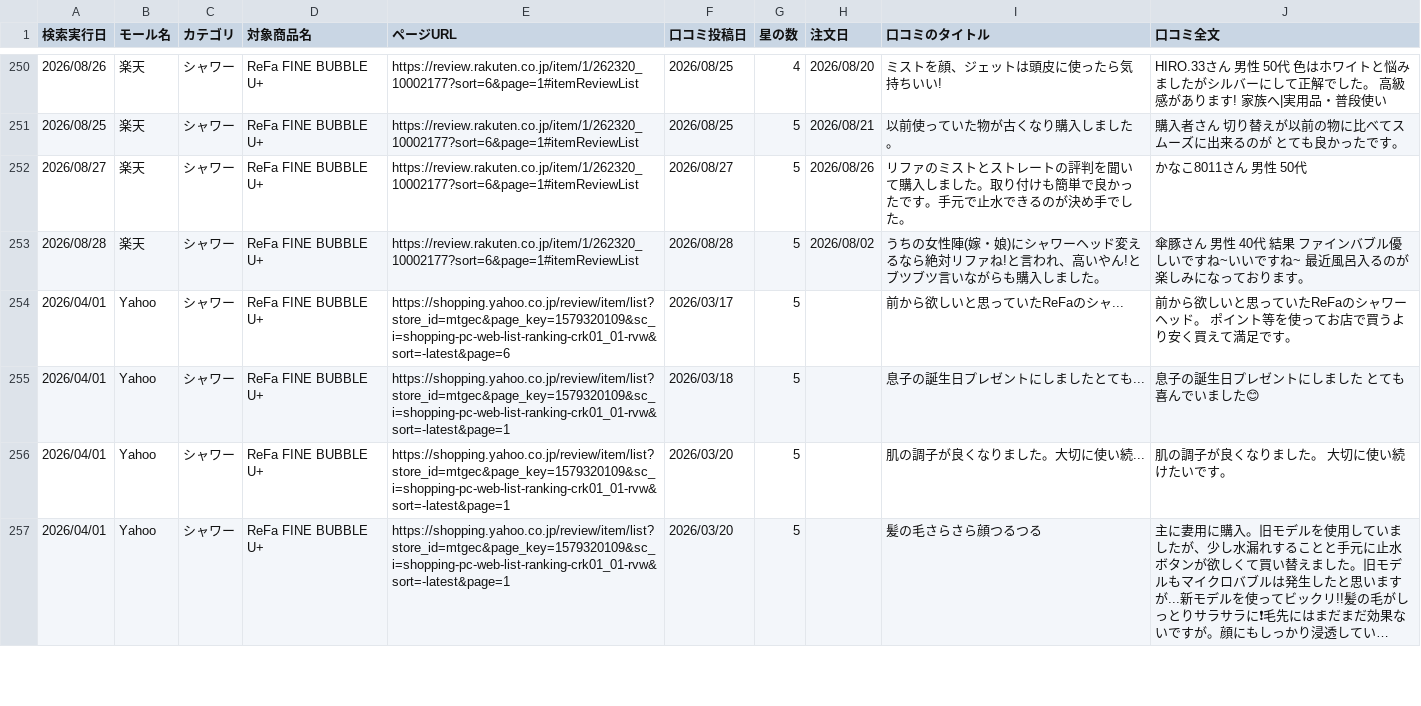
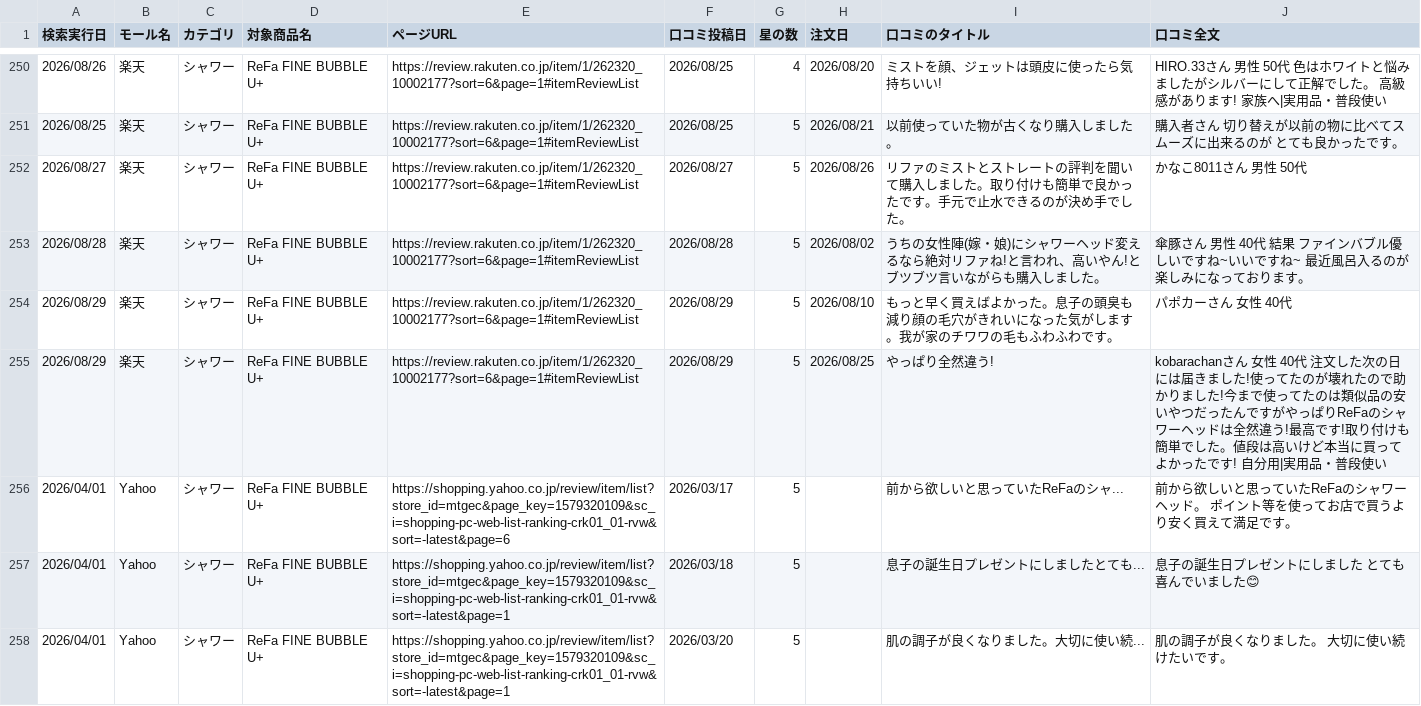
Before and after one commit to Beautech-1G/Review_scraper, a CSV file: review_csv/2026_シャワー_Review.csv, drawn as a sheet; only a part is shown, gaps mark what is left out; the shorter side is filled out with more unchanged rows; long unchanged cells end in …; the diff names each change by its address in the sheet, - before the commit and + after, or states it on an @@ line.

```diff
--- a/review_csv/2026_シャワー_Review.csv
+++ b/review_csv/2026_シャワー_Review.csv
+row 254: 2026/08/29 | 楽天 | シャワー | ReFa FINE BUBBLE U+ | https://review.rakuten.co.jp/item/1/262320_10002177?sort=6&page=1#itemReviewList | 2026/08/29 | 5 | 2026/08/10 | もっと早く買えばよかった。息子の頭臭も減り顔の毛穴がきれいになった気がします。我が家のチワワの毛もふわふわです。 | パポカーさん 女性 40代
+row 255: 2026/08/29 | 楽天 | シャワー | ReFa FINE BUBBLE U+ | https://review.rakuten.co.jp/item/1/262320_10002177?sort=6&page=1#itemReviewList | 2026/08/29 | 5 | 2026/08/25 | やっぱり全然違う! | kobarachanさん 女性 40代 注文した次の日には届きました!使ってたのが壊れたので助かりました!今まで使ってたのは類似品の安いやつだったんですがやっぱりReFaのシャワーヘッドは全然違う!最高です!取り付けも簡単でした。値段は高いけど本当に買ってよかったです! 自分用|実用品・普段使い
```
